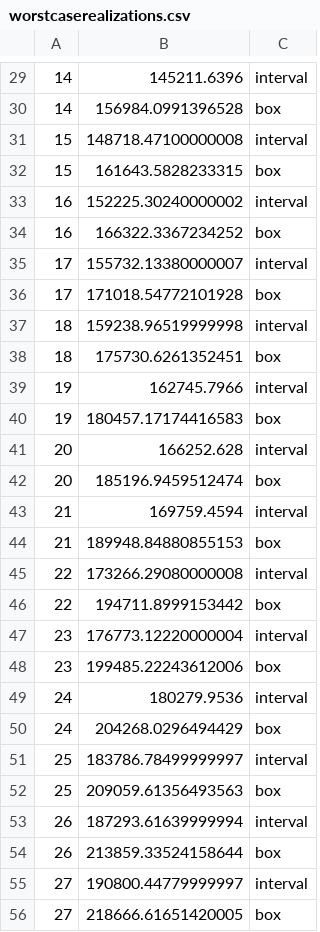
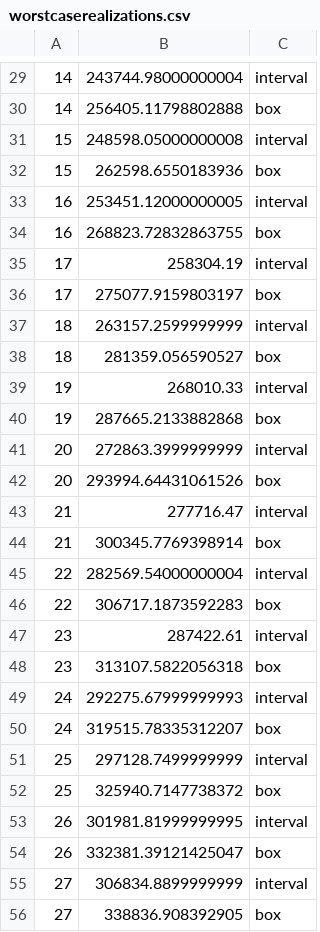
Before and after one commit to murtuswami/Robust-Facility-Location-Solver, a CSV file: robustModel/worstcaserealizations.csv, drawn as a sheet; only a part is shown, gaps mark what is left out; the diff covers the shown part only.

```diff
--- a/robustModel/worstcaserealizations.csv
+++ b/robustModel/worstcaserealizations.csv
@@ -29,28 +29,28 @@
-14,145211.6396,interval
-14,156984.0991396528,box
-15,148718.47100000008,interval
-15,161643.5828233315,box
-16,152225.30240000002,interval
-16,166322.3367234252,box
-17,155732.13380000007,interval
-17,171018.54772101928,box
-18,159238.96519999998,interval
-18,175730.6261352451,box
-19,162745.7966,interval
-19,180457.17174416583,box
-20,166252.628,interval
-20,185196.9459512474,box
-21,169759.4594,interval
-21,189948.84880855153,box
-22,173266.29080000008,interval
-22,194711.8999153442,box
-23,176773.12220000004,interval
-23,199485.22243612006,box
-24,180279.9536,interval
-24,204268.0296494429,box
-25,183786.78499999997,interval
-25,209059.61356493563,box
-26,187293.61639999994,interval
-26,213859.33524158644,box
-27,190800.44779999997,interval
-27,218666.61651420005,box
+14,243744.98000000004,interval
+14,256405.11798802888,box
+15,248598.05000000008,interval
+15,262598.6550183936,box
+16,253451.12000000005,interval
+16,268823.72832863755,box
+17,258304.19,interval
+17,275077.9159803197,box
+18,263157.2599999999,interval
+18,281359.056590527,box
+19,268010.33,interval
+19,287665.2133882868,box
+20,272863.3999999999,interval
+20,293994.64431061526,box
+21,277716.47,interval
+21,300345.7769398914,box
+22,282569.54000000004,interval
+22,306717.1873592283,box
+23,287422.61,interval
+23,313107.5822056318,box
+24,292275.67999999993,interval
+24,319515.78335312207,box
+25,297128.7499999999,interval
+25,325940.7147738372,box
+26,301981.81999999995,interval
+26,332381.39121425047,box
+27,306834.8899999999,interval
+27,338836.908392905,box
```
Also changed, not shown: 74 edited cells elsewhere in this file, 10 other files.
